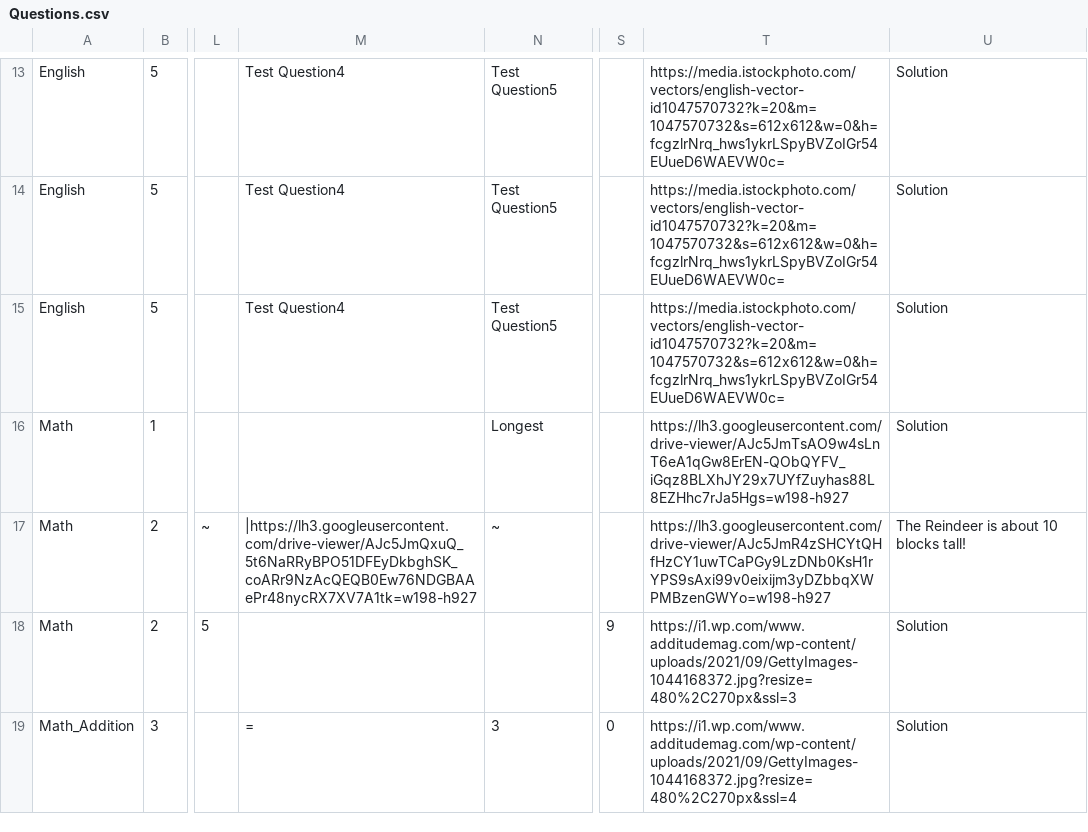
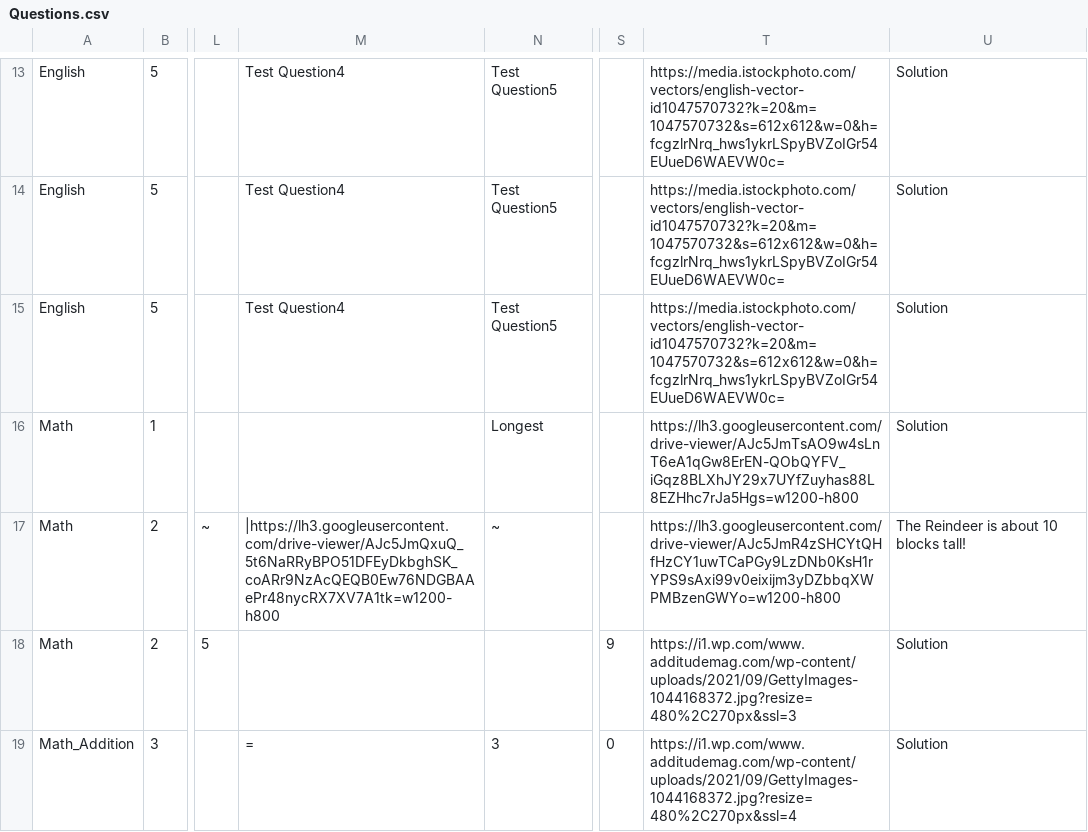
Before and after one commit to duyean/GDD_TP23, a CSV file: Assets/Resources/CSV/Questions.csv, drawn as a sheet; only a part is shown, gaps mark what is left out; the diff covers the shown part only; the diff names each change by its address in the sheet, - before the commit and + after, or states it on an @@ line.

```diff
--- a/Assets/Resources/CSV/Questions.csv
+++ b/Assets/Resources/CSV/Questions.csv
-T16: https://lh3.googleusercontent.com/drive-viewer/AJc5JmTsAO9w4sLnT6eA1qGw8ErEN-QObQYFV_iGqz8BLXhJY29x7UYfZuyhas88L8EZHhc7rJa5Hgs=w198-h927
+T16: https://lh3.googleusercontent.com/drive-viewer/AJc5JmTsAO9w4sLnT6eA1qGw8ErEN-QObQYFV_iGqz8BLXhJY29x7UYfZuyhas88L8EZHhc7rJa5Hgs=w1200-h800
-M17: |https://lh3.googleusercontent.com/drive-viewer/AJc5JmQxuQ_5t6NaRRyBPO51DFEyDkbghSK_coARr9NzAcQEQB0Ew76NDGBAAePr48nycRX7XV7A1tk=w198-h927
+M17: |https://lh3.googleusercontent.com/drive-viewer/AJc5JmQxuQ_5t6NaRRyBPO51DFEyDkbghSK_coARr9NzAcQEQB0Ew76NDGBAAePr48nycRX7XV7A1tk=w1200-h800
-T17: https://lh3.googleusercontent.com/drive-viewer/AJc5JmR4zSHCYtQHfHzCY1uwTCaPGy9LzDNb0KsH1rYPS9sAxi99v0eixijm3yDZbbqXWPMBzenGWYo=w198-h927
+T17: https://lh3.googleusercontent.com/drive-viewer/AJc5JmR4zSHCYtQHfHzCY1uwTCaPGy9LzDNb0KsH1rYPS9sAxi99v0eixijm3yDZbbqXWPMBzenGWYo=w1200-h800
```
Also changed, not shown: 16 edited cells elsewhere in this file, 11 other files.
